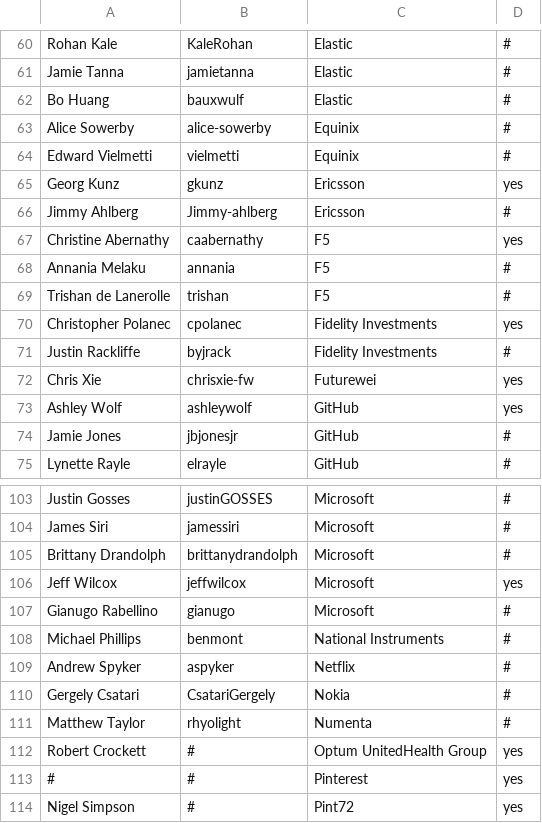
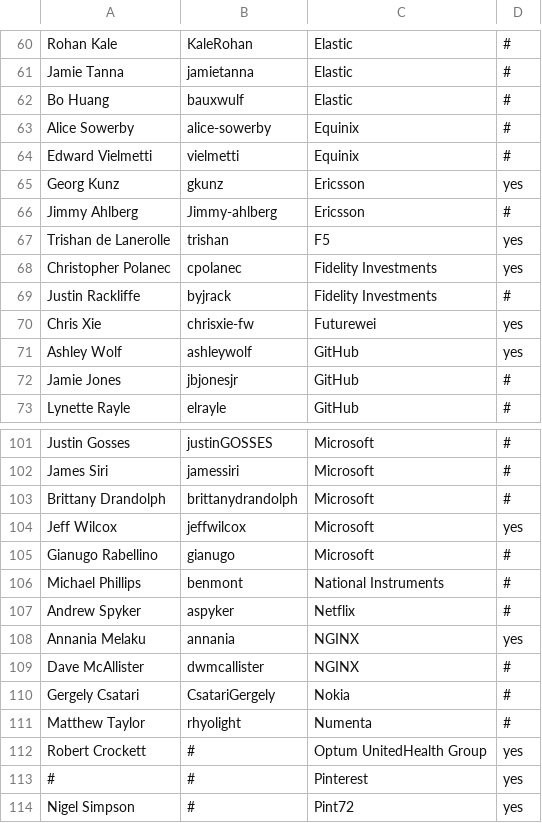
Before and after one commit to todogroup/governance, a CSV file: MEMBERS.csv, drawn as a sheet; only a part is shown, gaps mark what is left out.

Commit message:
Update MEMBERS.csv
updated F5 and NGINX contacts

Signed-off-by: Annania Melaku <a.melaku@f5.com>

```diff
--- a/MEMBERS.csv
+++ b/MEMBERS.csv
@@ -66,5 +66,3 @@ Georg Kunz,gkunz,Ericsson,yes
 Jimmy Ahlberg,Jimmy-ahlberg,Ericsson,#
-Christine Abernathy,caabernathy,F5,yes
-Annania Melaku,annania,F5,#
-Trishan de Lanerolle,trishan,F5,#
+Trishan de Lanerolle,trishan,F5,yes
 Christopher Polanec,cpolanec,Fidelity Investments,yes
@@ -109,2 +107,4 @@ Michael Phillips,benmont,National Instruments,#
 Andrew Spyker,aspyker,Netflix,#
+Annania Melaku,annania,NGINX,yes
+Dave McAllister,dwmcallister,NGINX,#
 Gergely Csatari,CsatariGergely,Nokia,#
```
